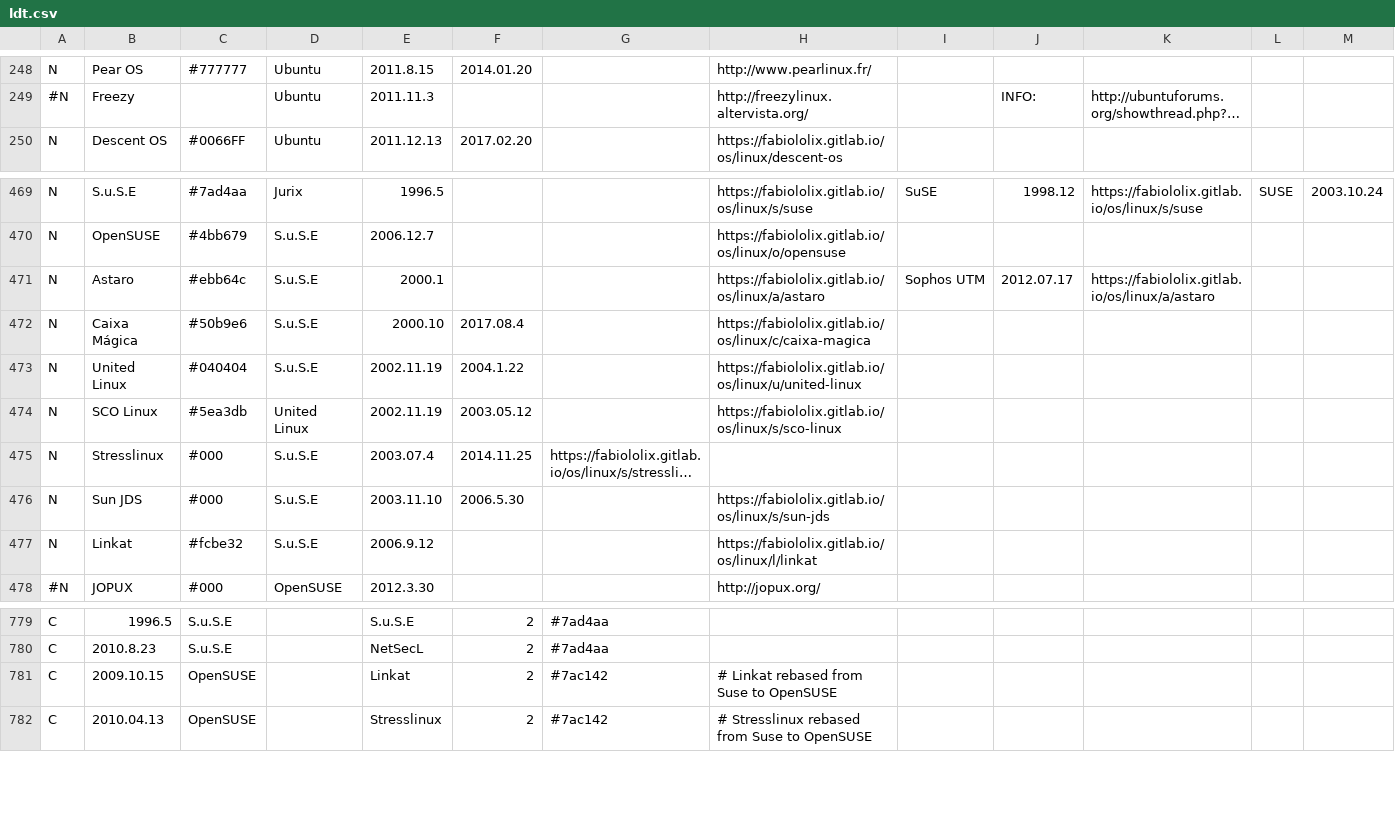
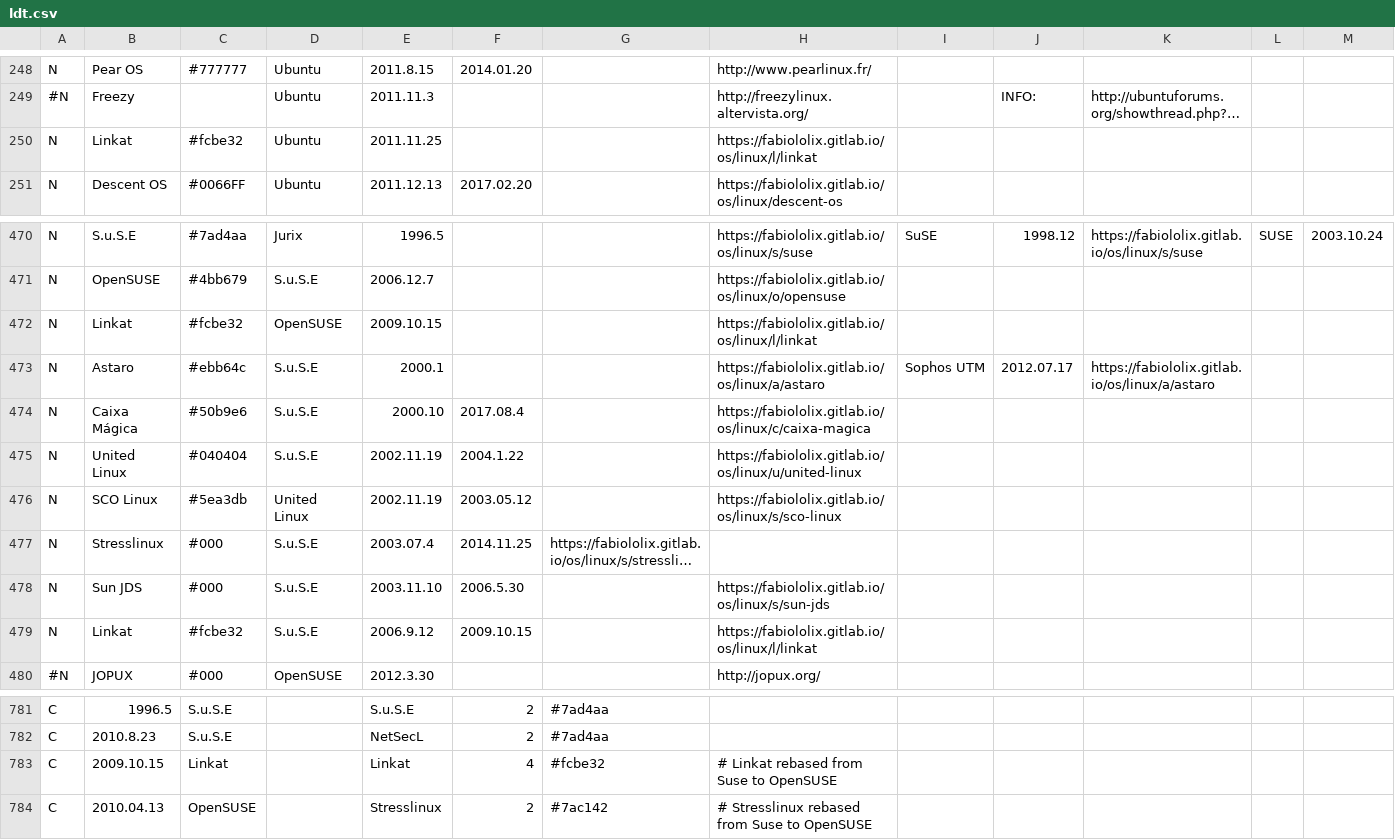
Before and after one commit to OkayPJ/LinuxTimeline-DWiki, a CSV file: ldt.csv, drawn as a sheet; only a part is shown, gaps mark what is left out; long unchanged cells end in …; addresses are those after the commit; rows hold the shown columns only; the diff names each change by its address in the sheet, - before the commit and + after, or states it on an @@ line.

Commit message:
Fixed Linkat rebasing

```diff
--- a/ldt.csv
+++ b/ldt.csv
+row 250: N | Linkat | #fcbe32 | Ubuntu | 2011.11.25 |  |  | https://fabiololix.gitlab.io/os/linux/l/linkat
+row 472: N | Linkat | #fcbe32 | OpenSUSE | 2009.10.15 |  |  | https://fabiololix.gitlab.io/os/linux/l/linkat
-F479: (empty)
+F479: 2009.10.15
-C783: OpenSUSE
+C783: Linkat
-F783: 2
+F783: 4
-G783: #7ac142
+G783: #fcbe32
```
Also changed, not shown: 1 other file.
